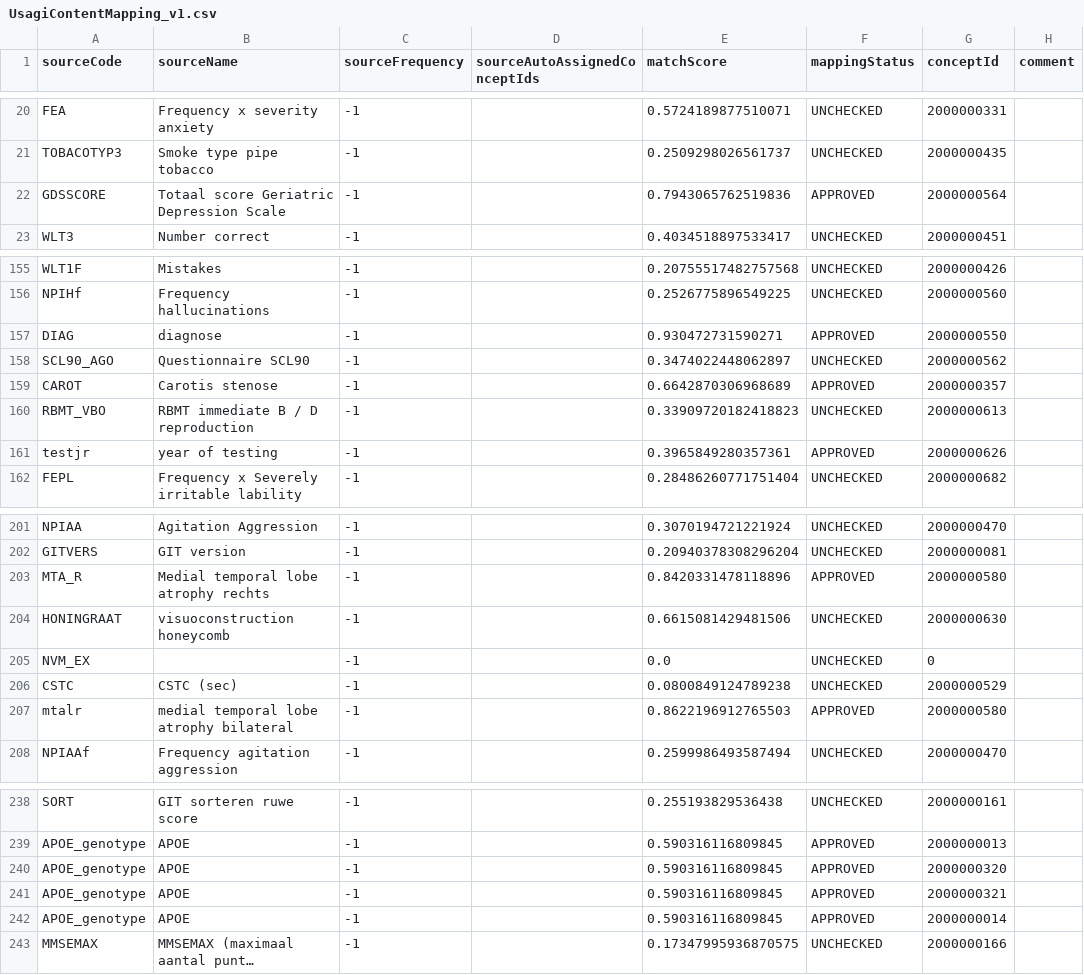
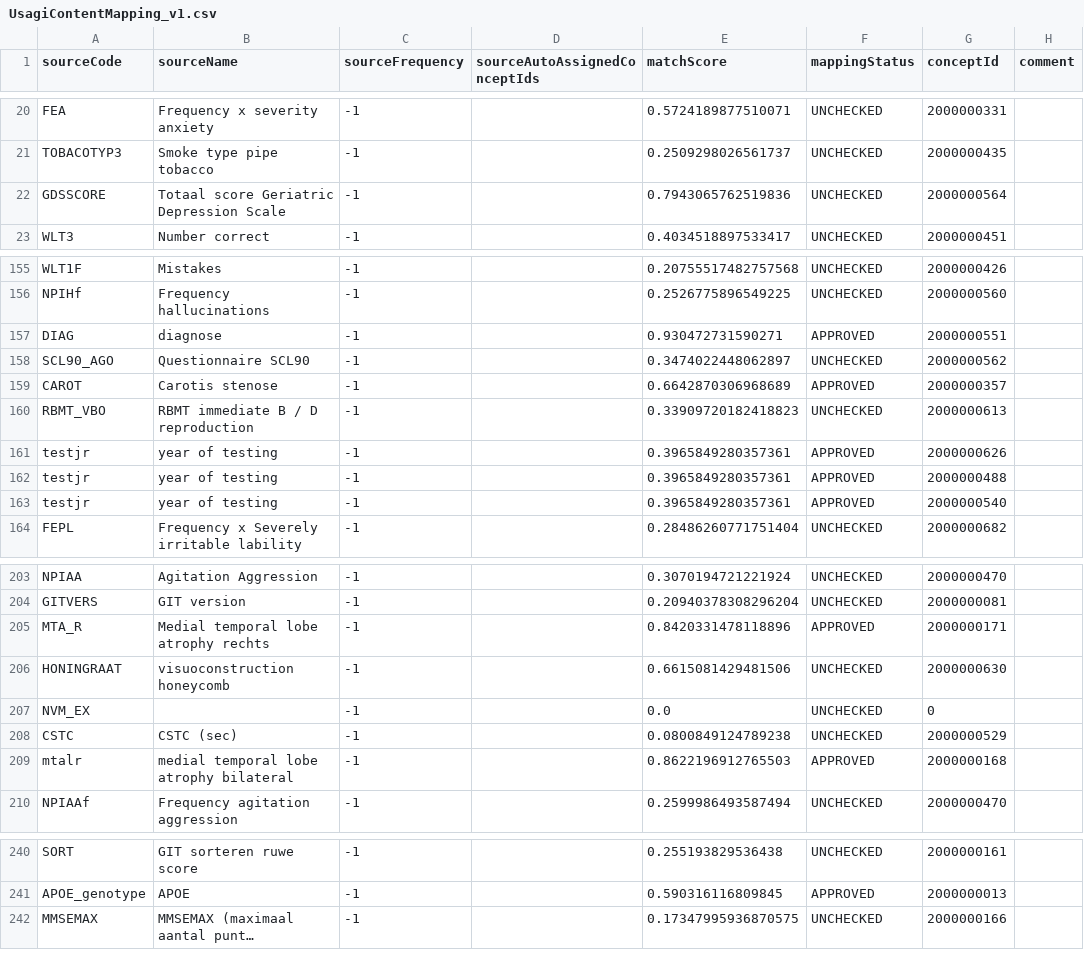
Before and after one commit to bioinformatics-ua/CMToolkit, a CSV file: material/Maastricht/3_Mappings/UsagiContentMapping_v1.csv, drawn as a sheet; only a part is shown, gaps mark what is left out; long unchanged cells end in …; removed rows and columns are numbered as before the commit, all else as after; the diff covers the shown part only; the diff names each change by its address in the sheet, - before the commit and + after, or states it on an @@ line.

```diff
--- a/material/Maastricht/3_Mappings/UsagiContentMapping_v1.csv
+++ b/material/Maastricht/3_Mappings/UsagiContentMapping_v1.csv
-F22 (mappingStatus): APPROVED
+F22 (mappingStatus): UNCHECKED
-G157 (conceptId): 2000000550
+G157 (conceptId): 2000000551
+row 162: testjr | year of testing | -1 |  | 0.3965849280357361 | APPROVED | 2000000488
+row 163: testjr | year of testing | -1 |  | 0.3965849280357361 | APPROVED | 2000000540
-G205 (conceptId): 2000000580
+G205 (conceptId): 2000000171
-G209 (conceptId): 2000000580
+G209 (conceptId): 2000000168
-row 240: APOE_genotype | APOE | -1 |  | 0.590316116809845 | APPROVED | 2000000320
-row 241: APOE_genotype | APOE | -1 |  | 0.590316116809845 | APPROVED | 2000000321
-row 242: APOE_genotype | APOE | -1 |  | 0.590316116809845 | APPROVED | 2000000014
```
Also changed, not shown: 2 edited cells elsewhere in this file, material/Maastricht/3_Mappings/UsagiExportContentMapping_v1.csv, material/Maastricht/3_Mappings/UsagiExportContentMapping_v1_processed.csv.
